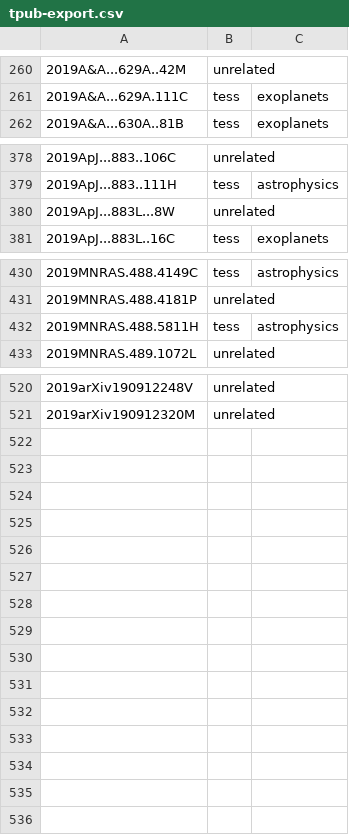
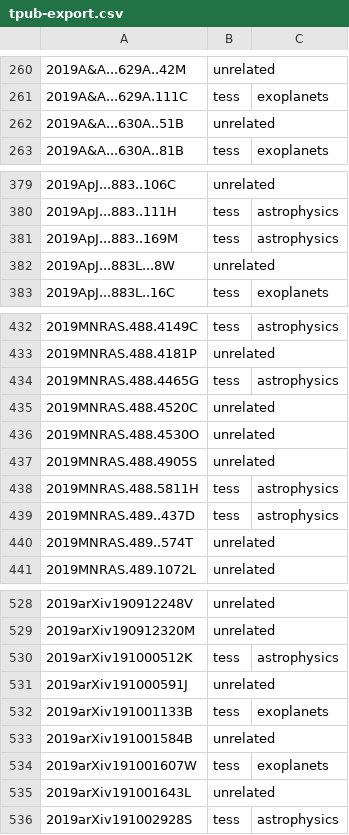
Before and after one commit to tessgi/tpub, a CSV file: data/tpub-export.csv, drawn as a sheet; only a part is shown, gaps mark what is left out.

```diff
--- a/data/tpub-export.csv
+++ b/data/tpub-export.csv
@@ -261,2 +261,3 @@
 2019A&A...629A.111C,tess,exoplanets
+2019A&A...630A..51B,unrelated,
 2019A&A...630A..81B,tess,exoplanets
@@ -379,2 +380,3 @@
 2019ApJ...883..111H,tess,astrophysics
+2019ApJ...883..169M,tess,astrophysics
 2019ApJ...883L...8W,unrelated,
@@ -431,3 +433,9 @@
 2019MNRAS.488.4181P,unrelated,
+2019MNRAS.488.4465G,tess,astrophysics
+2019MNRAS.488.4520C,unrelated,
+2019MNRAS.488.4530O,unrelated,
+2019MNRAS.488.4905S,unrelated,
 2019MNRAS.488.5811H,tess,astrophysics
+2019MNRAS.489..437D,tess,astrophysics
+2019MNRAS.489..574T,unrelated,
 2019MNRAS.489.1072L,unrelated,
@@ -521 +529,8 @@
 2019arXiv190912320M,unrelated,
+2019arXiv191000512K,tess,astrophysics
+2019arXiv191000591J,unrelated,
+2019arXiv191001133B,tess,exoplanets
+2019arXiv191001584B,unrelated,
+2019arXiv191001607W,tess,exoplanets
+2019arXiv191001643L,unrelated,
+2019arXiv191002928S,tess,astrophysics
```
Also changed, not shown: 1 other file.
